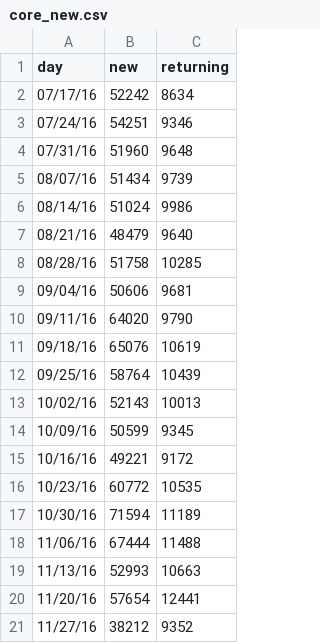
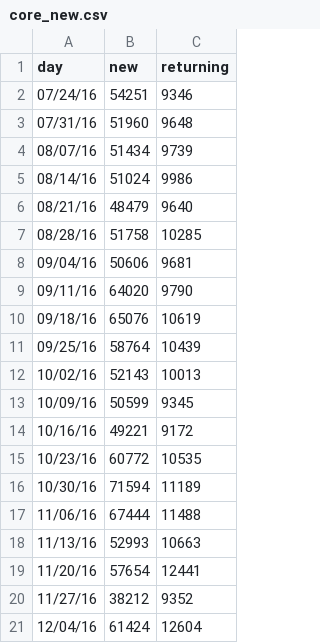
Before and after one commit to charwo/vets.gov-status, a CSV file: _data/core_new.csv, drawn as a sheet.

```diff
--- a/_data/core_new.csv
+++ b/_data/core_new.csv
@@ -1,3 +1,2 @@
 day,new,returning
-07/17/16,52242,8634
 07/24/16,54251,9346
@@ -21 +20,2 @@ day,new,returning
 11/27/16,38212,9352
+12/04/16,61424,12604
```
Also changed, not shown: _data/eduapply_mobile.csv, _data/facility_mobile.csv, 21 other files.
